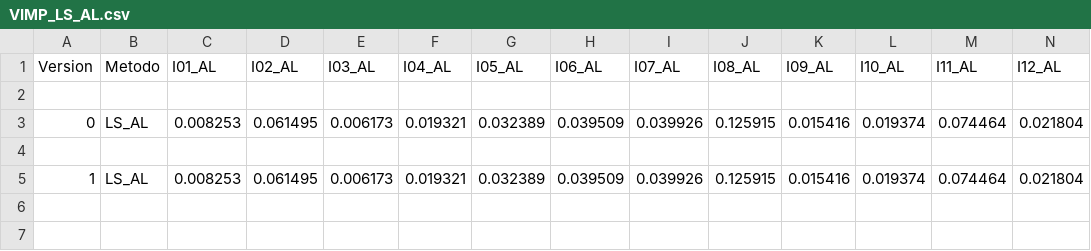
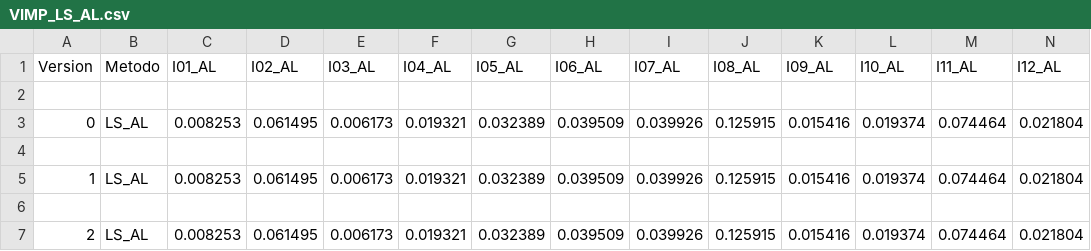
Before and after one commit to NaldoHoracio/tcc_codes, a CSV file: compare_methods/Logs/VIMPS/VIMP_LS_AL.csv, drawn as a sheet; only a part is shown; rows hold the shown columns only; the diff names each change by its address in the sheet, - before the commit and + after, or states it on an @@ line.

```diff
--- a/compare_methods/Logs/VIMPS/VIMP_LS_AL.csv
+++ b/compare_methods/Logs/VIMPS/VIMP_LS_AL.csv
+row 6: (empty)
+row 7: 2 | LS_AL | 0.008253 | 0.061495 | 0.006173 | 0.019321 | 0.032389 | 0.039509 | 0.039926 | 0.125915 | 0.015416 | 0.019374 | 0.074464 | 0.021804
```
Also changed, not shown: compare_methods/Logs/CV/DT_CV_AL.csv, compare_methods/Logs/CV/LS_CV_AL.csv, 10 other files.
